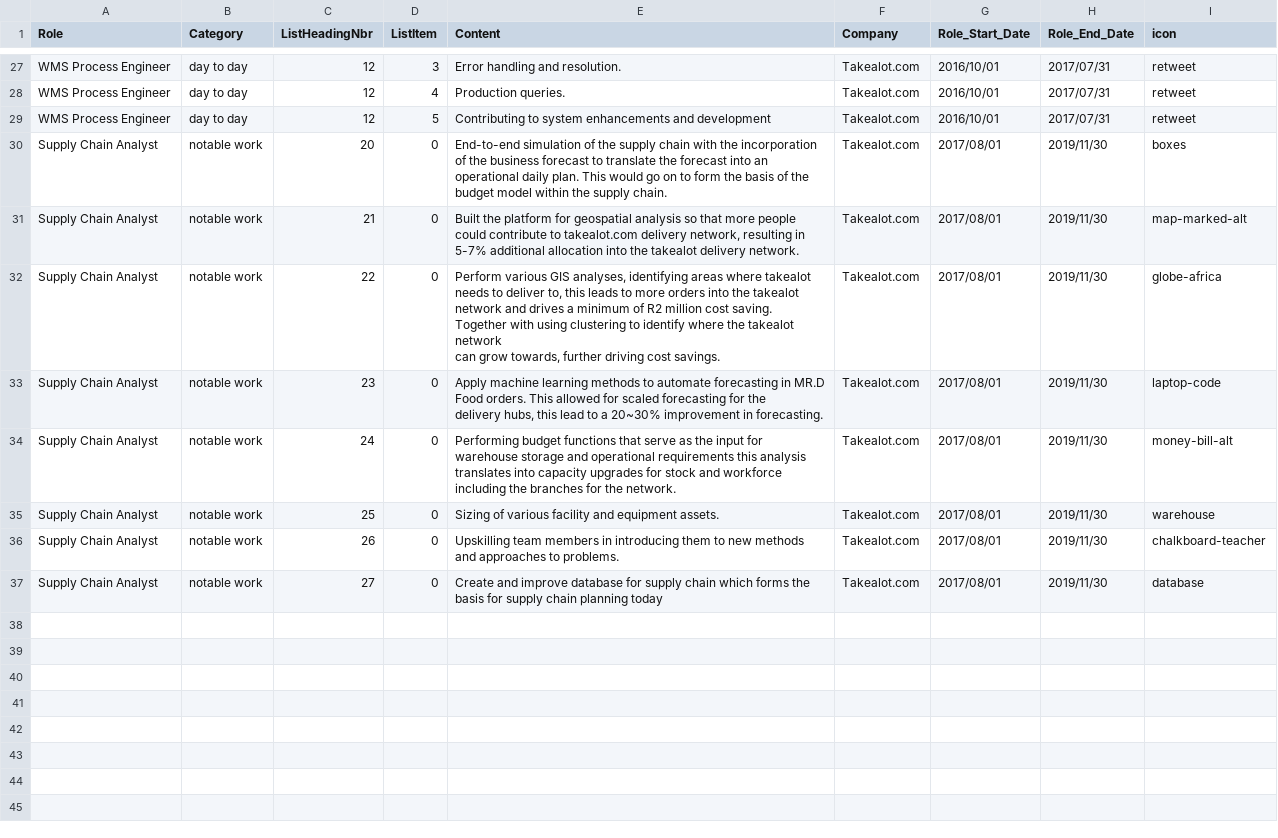
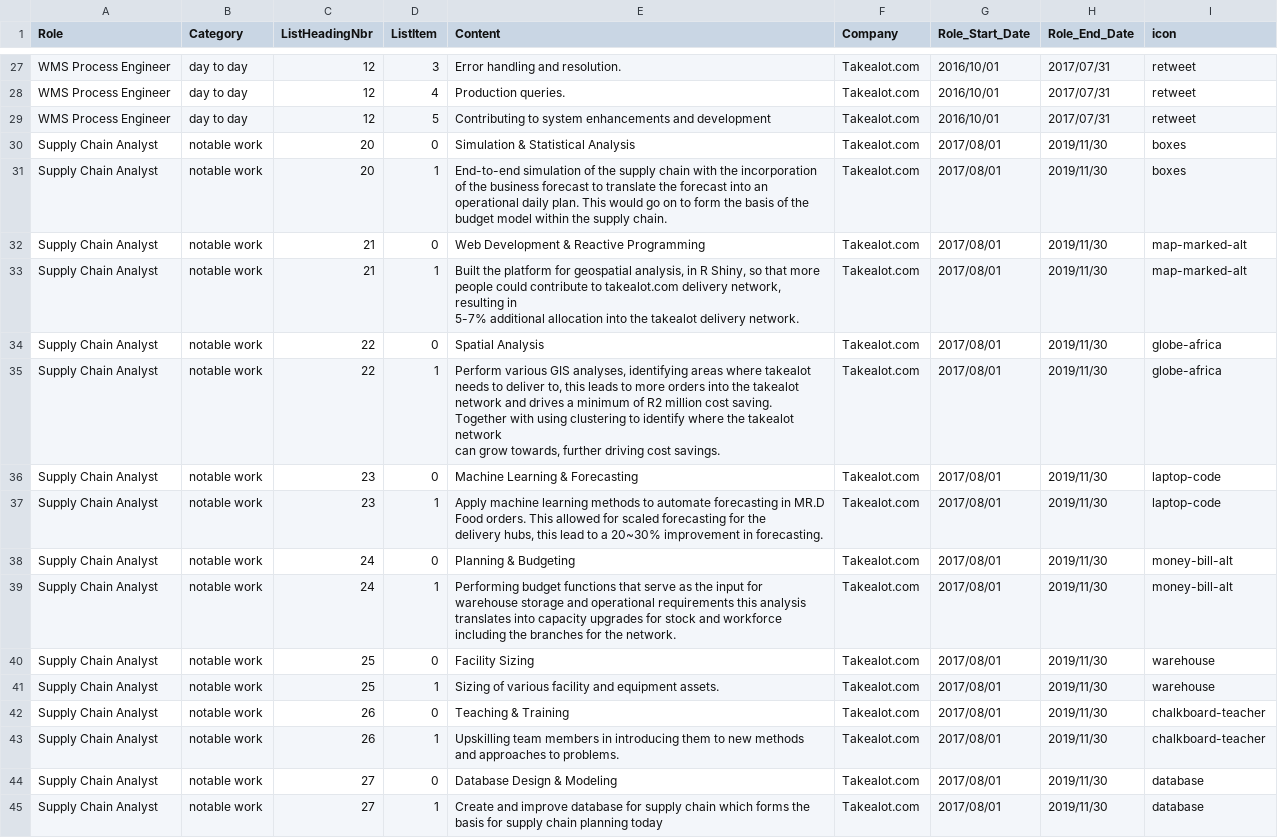
Before and after one commit to Vickusr/resume, a CSV file: employment_history.csv, drawn as a sheet; only a part is shown, gaps mark what is left out.

```diff
--- a/employment_history.csv
+++ b/employment_history.csv
@@ -33,15 +33,23 @@ WMS Process Engineer,day to day,12,4,Production queries.,Takealot.com,2016/10/01
 WMS Process Engineer,day to day,12,5,Contributing to system enhancements and development,Takealot.com,2016/10/01,2017/07/31,retweet
-Supply Chain Analyst,notable work,20,0,"End-to-end simulation of the supply chain with the incorporation of the business forecast to translate the forecast into an
-operational daily plan. This would go on to form the basis of the budget model within the supply chain.",Takealot.com,2017/08/01,2019/11/30,boxes
-Supply Chain Analyst,notable work,21,0,"Built the platform for geospatial analysis so that more people could contribute to takealot.com delivery network, resulting in
-5-7% additional allocation into the takealot delivery network.",Takealot.com,2017/08/01,2019/11/30,map-marked-alt
-Supply Chain Analyst,notable work,22,0,"Perform various GIS analyses, identifying areas where takealot needs to deliver to, this leads to more orders into the takealot
-network and drives a minimum of R2 million cost saving. Together with using clustering to identify where the takealot network
-can grow towards, further driving cost savings.",Takealot.com,2017/08/01,2019/11/30,globe-africa
-Supply Chain Analyst,notable work,23,0,"Apply machine learning methods to automate forecasting in MR.D Food orders. This allowed for scaled forecasting for the
-delivery hubs, this lead to a 20~30% improvement in forecasting.",Takealot.com,2017/08/01,2019/11/30,laptop-code
-Supply Chain Analyst,notable work,24,0,"Performing budget functions that serve as the input for warehouse storage and operational requirements this analysis
-translates into capacity upgrades for stock and workforce including the branches for the network.",Takealot.com,2017/08/01,2019/11/30,money-bill-alt
-Supply Chain Analyst,notable work,25,0,Sizing of various facility and equipment assets.,Takealot.com,2017/08/01,2019/11/30,warehouse
-Supply Chain Analyst,notable work,26,0,Upskilling team members in introducing them to new methods and approaches to problems.,Takealot.com,2017/08/01,2019/11/30,chalkboard-teacher
-Supply Chain Analyst,notable work,27,0,Create and improve database for supply chain which forms the basis for supply chain planning today,Takealot.com,2017/08/01,2019/11/30,database
+Supply Chain Analyst,notable work,20,0,Simulation & Statistical Analysis,Takealot.com,2017/08/01,2019/11/30,boxes
+Supply Chain Analyst,notable work,20,1,"End-to-end simulation of the supply chain with the incorporation of the business forecast to translate the forecast into an
+operational daily plan. This would go on to form the basis of the budget model within the supply chain.",Takealot.com,2017/08/01,2019/11/30,boxes
+Supply Chain Analyst,notable work,21,0,Web Development & Reactive Programming,Takealot.com,2017/08/01,2019/11/30,map-marked-alt
+Supply Chain Analyst,notable work,21,1,"Built the platform for geospatial analysis, in R Shiny, so that more people could contribute to takealot.com delivery network, resulting in
+5-7% additional allocation into the takealot delivery network.",Takealot.com,2017/08/01,2019/11/30,map-marked-alt
+Supply Chain Analyst,notable work,22,0,Spatial Analysis,Takealot.com,2017/08/01,2019/11/30,globe-africa
+Supply Chain Analyst,notable work,22,1,"Perform various GIS analyses, identifying areas where takealot needs to deliver to, this leads to more orders into the takealot
+network and drives a minimum of R2 million cost saving. Together with using clustering to identify where the takealot network
+can grow towards, further driving cost savings.",Takealot.com,2017/08/01,2019/11/30,globe-africa
+Supply Chain Analyst,notable work,23,0,Machine Learning & Forecasting,Takealot.com,2017/08/01,2019/11/30,laptop-code
+Supply Chain Analyst,notable work,23,1,"Apply machine learning methods to automate forecasting in MR.D Food orders. This allowed for scaled forecasting for the
+delivery hubs, this lead to a 20~30% improvement in forecasting.",Takealot.com,2017/08/01,2019/11/30,laptop-code
+Supply Chain Analyst,notable work,24,0,Planning & Budgeting,Takealot.com,2017/08/01,2019/11/30,money-bill-alt
+Supply Chain Analyst,notable work,24,1,"Performing budget functions that serve as the input for warehouse storage and operational requirements this analysis
+translates into capacity upgrades for stock and workforce including the branches for the network.",Takealot.com,2017/08/01,2019/11/30,money-bill-alt
+Supply Chain Analyst,notable work,25,0,Facility Sizing,Takealot.com,2017/08/01,2019/11/30,warehouse
+Supply Chain Analyst,notable work,25,1,Sizing of various facility and equipment assets.,Takealot.com,2017/08/01,2019/11/30,warehouse
+Supply Chain Analyst,notable work,26,0,Teaching & Training,Takealot.com,2017/08/01,2019/11/30,chalkboard-teacher
+Supply Chain Analyst,notable work,26,1,Upskilling team members in introducing them to new methods and approaches to problems.,Takealot.com,2017/08/01,2019/11/30,chalkboard-teacher
+Supply Chain Analyst,notable work,27,0,Database Design & Modeling,Takealot.com,2017/08/01,2019/11/30,database
+Supply Chain Analyst,notable work,27,1,Create and improve database for supply chain which forms the basis for supply chain planning today,Takealot.com,2017/08/01,2019/11/30,database
```
Also changed, not shown: 2 other files.
